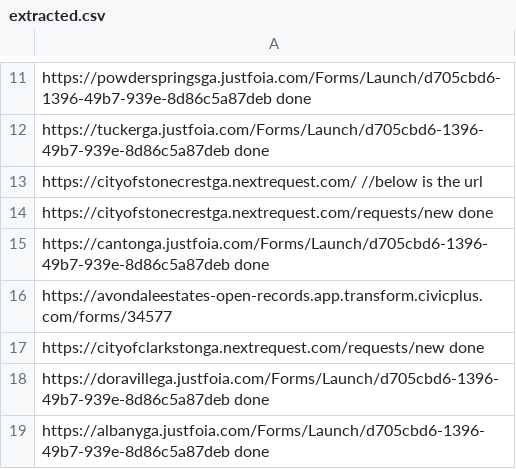
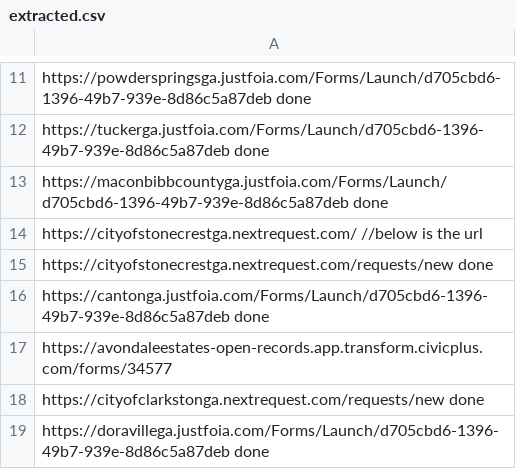
Before and after one commit to Haseebraza12/Automation_Bot, a CSV file: extracted.csv, drawn as a sheet; only a part is shown, gaps mark what is left out; the shorter side is filled out with more unchanged rows; the diff names each change by its address in the sheet, - before the commit and + after, or states it on an @@ line.

Commit message:
Link 22 has been done successfully

```diff
--- a/extracted.csv
+++ b/extracted.csv
+row 13: https://maconbibbcountyga.justfoia.com/Forms/Launch/d705cbd6-1396-49b7-939e-8d86c5a87deb done
```
Also changed, not shown: links_not_working.csv, 3 other files.
